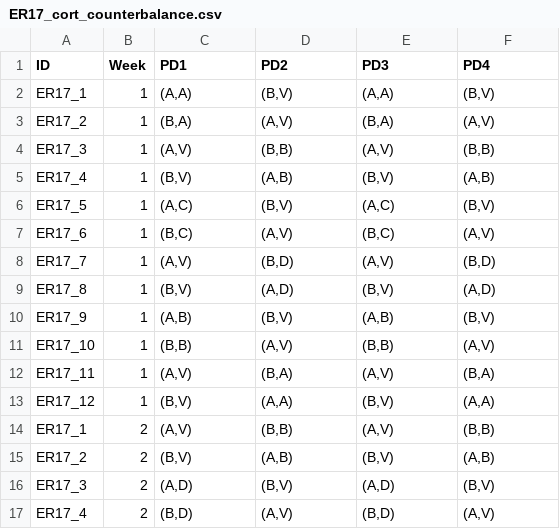
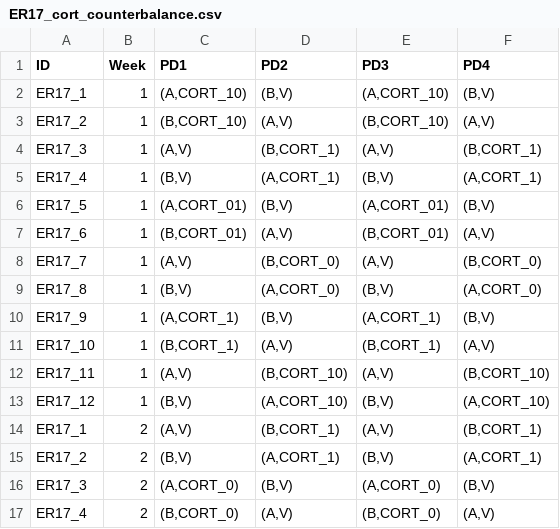
Before and after one commit to harisorgn/bayes_RL, a CSV file: abt/ER17_cort_counterbalance.csv, drawn as a sheet; only a part is shown; the diff covers the shown part only.

```diff
--- a/abt/ER17_cort_counterbalance.csv
+++ b/abt/ER17_cort_counterbalance.csv
@@ -1,17 +1,17 @@
 ID,Week,PD1,PD2,PD3,PD4
-ER17_1,1,"(A,A)","(B,V)","(A,A)","(B,V)"
-ER17_2,1,"(B,A)","(A,V)","(B,A)","(A,V)"
-ER17_3,1,"(A,V)","(B,B)","(A,V)","(B,B)"
-ER17_4,1,"(B,V)","(A,B)","(B,V)","(A,B)"
-ER17_5,1,"(A,C)","(B,V)","(A,C)","(B,V)"
-ER17_6,1,"(B,C)","(A,V)","(B,C)","(A,V)"
-ER17_7,1,"(A,V)","(B,D)","(A,V)","(B,D)"
-ER17_8,1,"(B,V)","(A,D)","(B,V)","(A,D)"
-ER17_9,1,"(A,B)","(B,V)","(A,B)","(B,V)"
-ER17_10,1,"(B,B)","(A,V)","(B,B)","(A,V)"
-ER17_11,1,"(A,V)","(B,A)","(A,V)","(B,A)"
-ER17_12,1,"(B,V)","(A,A)","(B,V)","(A,A)"
-ER17_1,2,"(A,V)","(B,B)","(A,V)","(B,B)"
-ER17_2,2,"(B,V)","(A,B)","(B,V)","(A,B)"
-ER17_3,2,"(A,D)","(B,V)","(A,D)","(B,V)"
-ER17_4,2,"(B,D)","(A,V)","(B,D)","(A,V)"
+ER17_1,1,"(A,CORT_10)","(B,V)","(A,CORT_10)","(B,V)"
+ER17_2,1,"(B,CORT_10)","(A,V)","(B,CORT_10)","(A,V)"
+ER17_3,1,"(A,V)","(B,CORT_1)","(A,V)","(B,CORT_1)"
+ER17_4,1,"(B,V)","(A,CORT_1)","(B,V)","(A,CORT_1)"
+ER17_5,1,"(A,CORT_01)","(B,V)","(A,CORT_01)","(B,V)"
+ER17_6,1,"(B,CORT_01)","(A,V)","(B,CORT_01)","(A,V)"
+ER17_7,1,"(A,V)","(B,CORT_0)","(A,V)","(B,CORT_0)"
+ER17_8,1,"(B,V)","(A,CORT_0)","(B,V)","(A,CORT_0)"
+ER17_9,1,"(A,CORT_1)","(B,V)","(A,CORT_1)","(B,V)"
+ER17_10,1,"(B,CORT_1)","(A,V)","(B,CORT_1)","(A,V)"
+ER17_11,1,"(A,V)","(B,CORT_10)","(A,V)","(B,CORT_10)"
+ER17_12,1,"(B,V)","(A,CORT_10)","(B,V)","(A,CORT_10)"
+ER17_1,2,"(A,V)","(B,CORT_1)","(A,V)","(B,CORT_1)"
+ER17_2,2,"(B,V)","(A,CORT_1)","(B,V)","(A,CORT_1)"
+ER17_3,2,"(A,CORT_0)","(B,V)","(A,CORT_0)","(B,V)"
+ER17_4,2,"(B,CORT_0)","(A,V)","(B,CORT_0)","(A,V)"
```
Also changed, not shown: 64 edited cells elsewhere in this file, abt/SS2_FG7142_counterbalance.csv, 6 other files.
